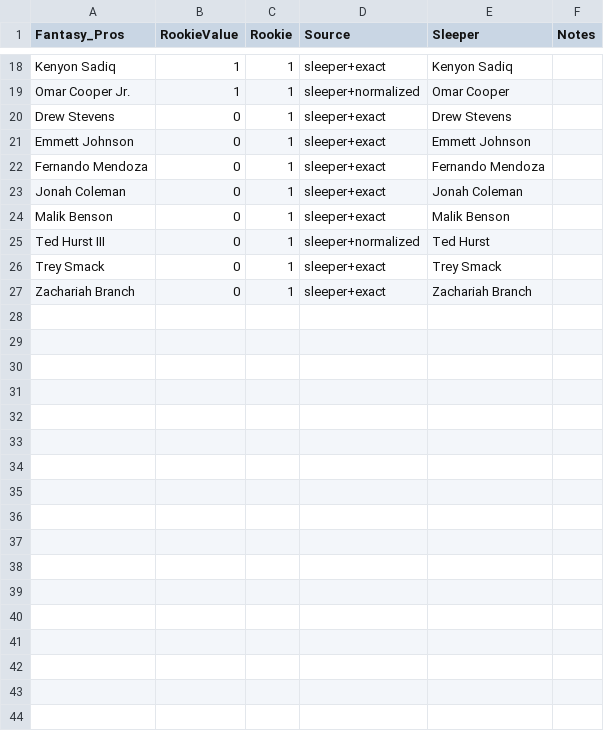
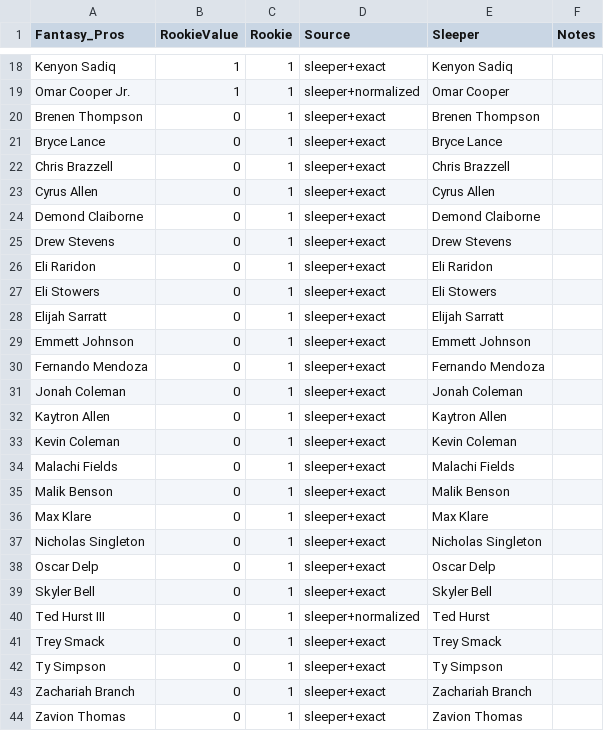
Before and after one commit to jsteinfink914/The-League, a CSV file: data/player-values/review/rookies-2026.csv, drawn as a sheet; only a part is shown, gaps mark what is left out; the diff names each change by its address in the sheet, - before the commit and + after, or states it on an @@ line.

```diff
--- a/data/player-values/review/rookies-2026.csv
+++ b/data/player-values/review/rookies-2026.csv
+row 20: Brenen Thompson | 0 | 1 | sleeper+exact | Brenen Thompson
+row 21: Bryce Lance | 0 | 1 | sleeper+exact | Bryce Lance
+row 22: Chris Brazzell | 0 | 1 | sleeper+exact | Chris Brazzell
+row 23: Cyrus Allen | 0 | 1 | sleeper+exact | Cyrus Allen
+row 24: Demond Claiborne | 0 | 1 | sleeper+exact | Demond Claiborne
+row 26: Eli Raridon | 0 | 1 | sleeper+exact | Eli Raridon
+row 27: Eli Stowers | 0 | 1 | sleeper+exact | Eli Stowers
+row 28: Elijah Sarratt | 0 | 1 | sleeper+exact | Elijah Sarratt
+row 32: Kaytron Allen | 0 | 1 | sleeper+exact | Kaytron Allen
+row 33: Kevin Coleman | 0 | 1 | sleeper+exact | Kevin Coleman
+row 34: Malachi Fields | 0 | 1 | sleeper+exact | Malachi Fields
+row 36: Max Klare | 0 | 1 | sleeper+exact | Max Klare
+row 37: Nicholas Singleton | 0 | 1 | sleeper+exact | Nicholas Singleton
+row 38: Oscar Delp | 0 | 1 | sleeper+exact | Oscar Delp
+row 39: Skyler Bell | 0 | 1 | sleeper+exact | Skyler Bell
+row 42: Ty Simpson | 0 | 1 | sleeper+exact | Ty Simpson
+row 44: Zavion Thomas | 0 | 1 | sleeper+exact | Zavion Thomas
```
Also changed, not shown: data/player-values/raw/fantasypros-2026.csv, data/player-values/review/unmatched-rookies-2026.csv, 5 other files.
